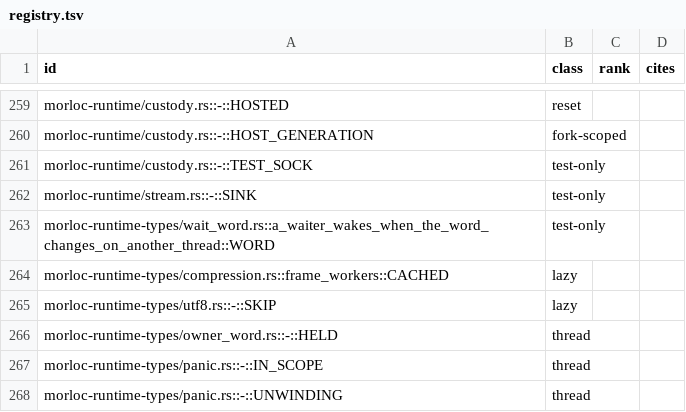
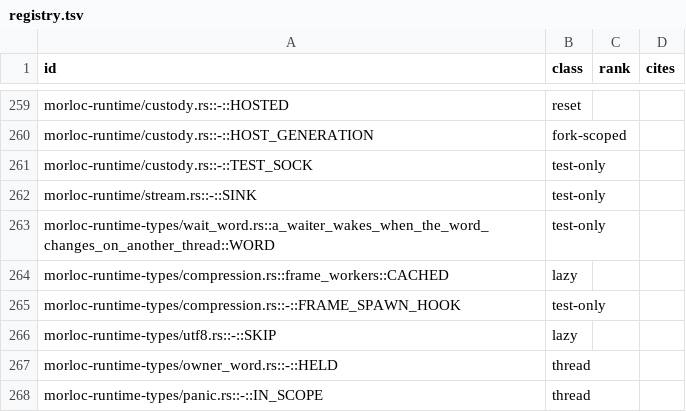
Before and after one commit to morloc-project/morloc, a TSV file: model/runtime/registry.tsv, drawn as a sheet; only a part is shown, gaps mark what is left out; the shorter side is filled out with more unchanged rows.

```diff
--- a/model/runtime/registry.tsv
+++ b/model/runtime/registry.tsv
@@ -264,2 +264,3 @@ morloc-runtime-types/wait_word.rs::a_waiter_wakes_when_the_word_changes_on_anoth
 morloc-runtime-types/compression.rs::frame_workers::CACHED	lazy		
+morloc-runtime-types/compression.rs::-::FRAME_SPAWN_HOOK	test-only		
 morloc-runtime-types/utf8.rs::-::SKIP	lazy		
```
Also changed, not shown: 9 other files.
